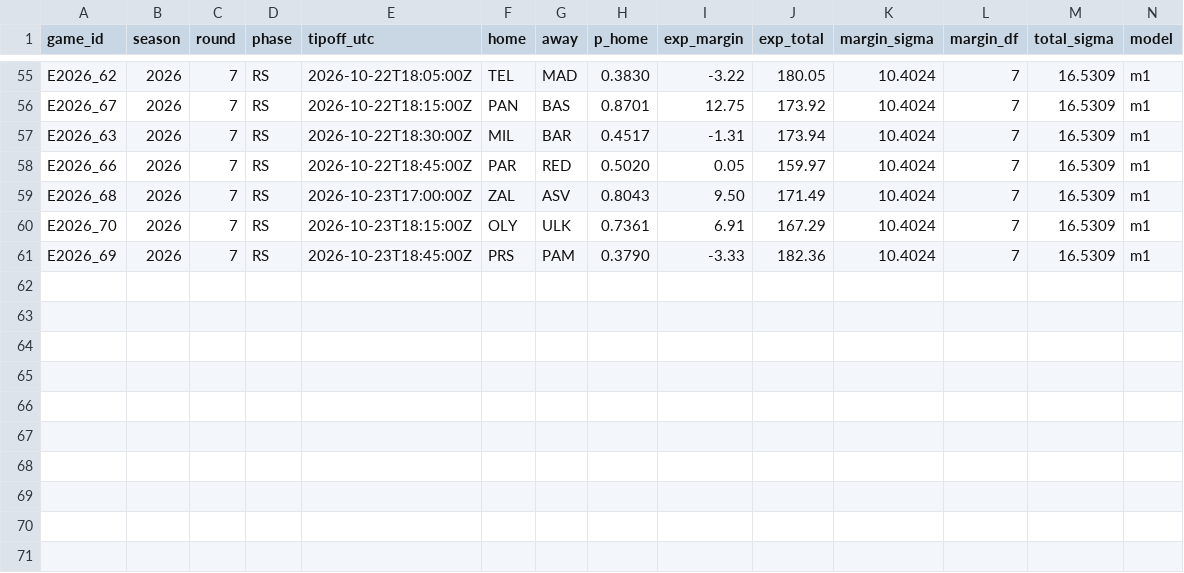
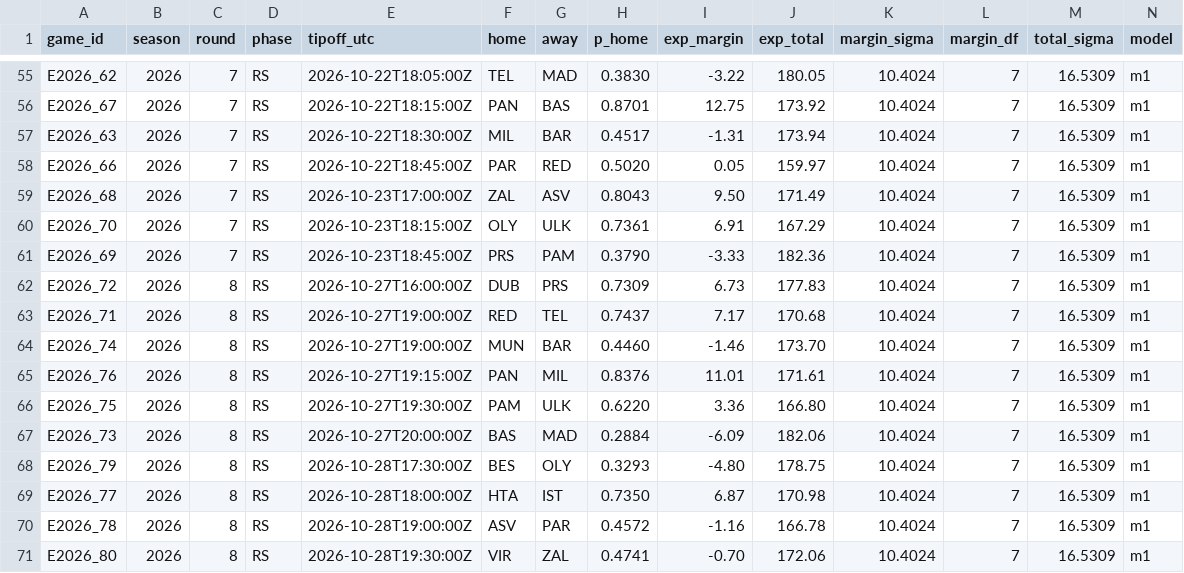
Before and after one commit to straf10/675hoops-Euroleague-Analytics, a CSV file: predictions/euroleague_m1_2026-27.csv, drawn as a sheet; only a part is shown, gaps mark what is left out; rows hold the shown columns only; the diff names each change by its address in the sheet, - before the commit and + after, or states it on an @@ line.

```diff
--- a/predictions/euroleague_m1_2026-27.csv
+++ b/predictions/euroleague_m1_2026-27.csv
+row 62: E2026_72 | 2026 | 8 | RS | 2026-10-27T16:00:00Z | DUB | PRS | 0.7309 | 6.73 | 177.83 | 10.4024 | 7 | 16.5309 | m1
+row 63: E2026_71 | 2026 | 8 | RS | 2026-10-27T19:00:00Z | RED | TEL | 0.7437 | 7.17 | 170.68 | 10.4024 | 7 | 16.5309 | m1
+row 64: E2026_74 | 2026 | 8 | RS | 2026-10-27T19:00:00Z | MUN | BAR | 0.4460 | -1.46 | 173.70 | 10.4024 | 7 | 16.5309 | m1
+row 65: E2026_76 | 2026 | 8 | RS | 2026-10-27T19:15:00Z | PAN | MIL | 0.8376 | 11.01 | 171.61 | 10.4024 | 7 | 16.5309 | m1
+row 66: E2026_75 | 2026 | 8 | RS | 2026-10-27T19:30:00Z | PAM | ULK | 0.6220 | 3.36 | 166.80 | 10.4024 | 7 | 16.5309 | m1
+row 67: E2026_73 | 2026 | 8 | RS | 2026-10-27T20:00:00Z | BAS | MAD | 0.2884 | -6.09 | 182.06 | 10.4024 | 7 | 16.5309 | m1
+row 68: E2026_79 | 2026 | 8 | RS | 2026-10-28T17:30:00Z | BES | OLY | 0.3293 | -4.80 | 178.75 | 10.4024 | 7 | 16.5309 | m1
+row 69: E2026_77 | 2026 | 8 | RS | 2026-10-28T18:00:00Z | HTA | IST | 0.7350 | 6.87 | 170.98 | 10.4024 | 7 | 16.5309 | m1
+row 70: E2026_78 | 2026 | 8 | RS | 2026-10-28T19:00:00Z | ASV | PAR | 0.4572 | -1.16 | 166.78 | 10.4024 | 7 | 16.5309 | m1
+row 71: E2026_80 | 2026 | 8 | RS | 2026-10-28T19:30:00Z | VIR | ZAL | 0.4741 | -0.70 | 172.06 | 10.4024 | 7 | 16.5309 | m1
```
Also changed, not shown: odds/euroleague_2026-27.csv, predictions/euroleague_inputs_2026-27.csv, 11 other files.
